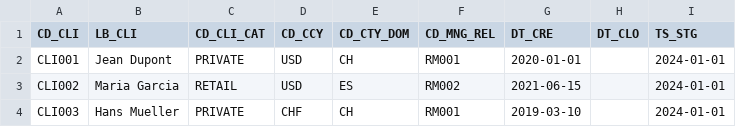
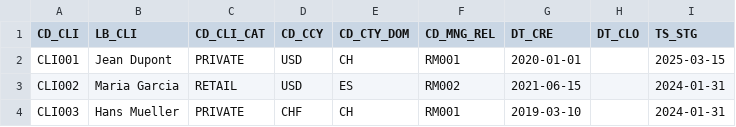
Before and after one commit to ThouvenotJeremy/banking-dbt-pipeline, a CSV file: seeds/st0_dim_cli.csv, drawn as a sheet.

```diff
--- a/seeds/st0_dim_cli.csv
+++ b/seeds/st0_dim_cli.csv
@@ -1,4 +1,4 @@
 CD_CLI,LB_CLI,CD_CLI_CAT,CD_CCY,CD_CTY_DOM,CD_MNG_REL,DT_CRE,DT_CLO,TS_STG
-CLI001,Jean Dupont,PRIVATE,USD,CH,RM001,2020-01-01,,2024-01-01
-CLI002,Maria Garcia,RETAIL,USD,ES,RM002,2021-06-15,,2024-01-01
-CLI003,Hans Mueller,PRIVATE,CHF,CH,RM001,2019-03-10,,2024-01-01
+CLI001,Jean Dupont,PRIVATE,USD,CH,RM001,2020-01-01,,2025-03-15
+CLI002,Maria Garcia,RETAIL,USD,ES,RM002,2021-06-15,,2024-01-31
+CLI003,Hans Mueller,PRIVATE,CHF,CH,RM001,2019-03-10,,2024-01-31
```
Also changed, not shown: 6 other files.
